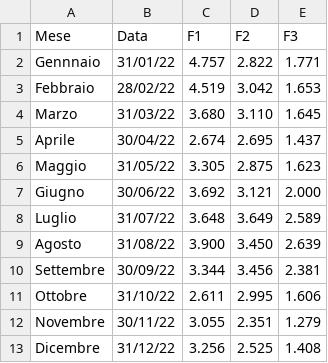
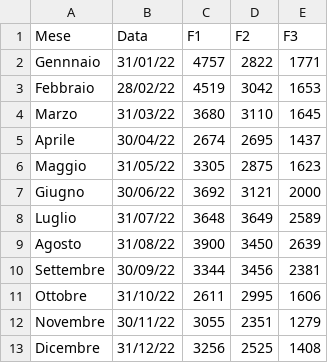
Before and after one commit to RiccardoPellerano/studio_bollette, a CSV file: data/BUPA_2022.csv, drawn as a sheet; the diff names each change by its address in the sheet, - before the commit and + after, or states it on an @@ line.

```diff
--- a/data/BUPA_2022.csv
+++ b/data/BUPA_2022.csv
-C2 (F1): 4.757
+C2 (F1): 4757
-D2 (F2): 2.822
+D2 (F2): 2822
-E2 (F3): 1.771
+E2 (F3): 1771
-C3 (F1): 4.519
+C3 (F1): 4519
-D3 (F2): 3.042
+D3 (F2): 3042
-E3 (F3): 1.653
+E3 (F3): 1653
-C4 (F1): 3.680
+C4 (F1): 3680
-D4 (F2): 3.110
+D4 (F2): 3110
-E4 (F3): 1.645
+E4 (F3): 1645
-C5 (F1): 2.674
+C5 (F1): 2674
-D5 (F2): 2.695
+D5 (F2): 2695
-E5 (F3): 1.437
+E5 (F3): 1437
-C6 (F1): 3.305
+C6 (F1): 3305
-D6 (F2): 2.875
+D6 (F2): 2875
-E6 (F3): 1.623
+E6 (F3): 1623
-C7 (F1): 3.692
+C7 (F1): 3692
-D7 (F2): 3.121
+D7 (F2): 3121
-E7 (F3): 2.000
+E7 (F3): 2000
-C8 (F1): 3.648
+C8 (F1): 3648
-D8 (F2): 3.649
+D8 (F2): 3649
-E8 (F3): 2.589
+E8 (F3): 2589
-C9 (F1): 3.900
+C9 (F1): 3900
-D9 (F2): 3.450
+D9 (F2): 3450
-E9 (F3): 2.639
+E9 (F3): 2639
-C10 (F1): 3.344
+C10 (F1): 3344
-D10 (F2): 3.456
+D10 (F2): 3456
-E10 (F3): 2.381
+E10 (F3): 2381
-C11 (F1): 2.611
+C11 (F1): 2611
-D11 (F2): 2.995
+D11 (F2): 2995
-E11 (F3): 1.606
+E11 (F3): 1606
-C12 (F1): 3.055
+C12 (F1): 3055
-D12 (F2): 2.351
+D12 (F2): 2351
-E12 (F3): 1.279
+E12 (F3): 1279
-C13 (F1): 3.256
+C13 (F1): 3256
-D13 (F2): 2.525
+D13 (F2): 2525
-E13 (F3): 1.408
+E13 (F3): 1408
```
Also changed, not shown: data/Ore_luce_2022.csv, 4 other files.
